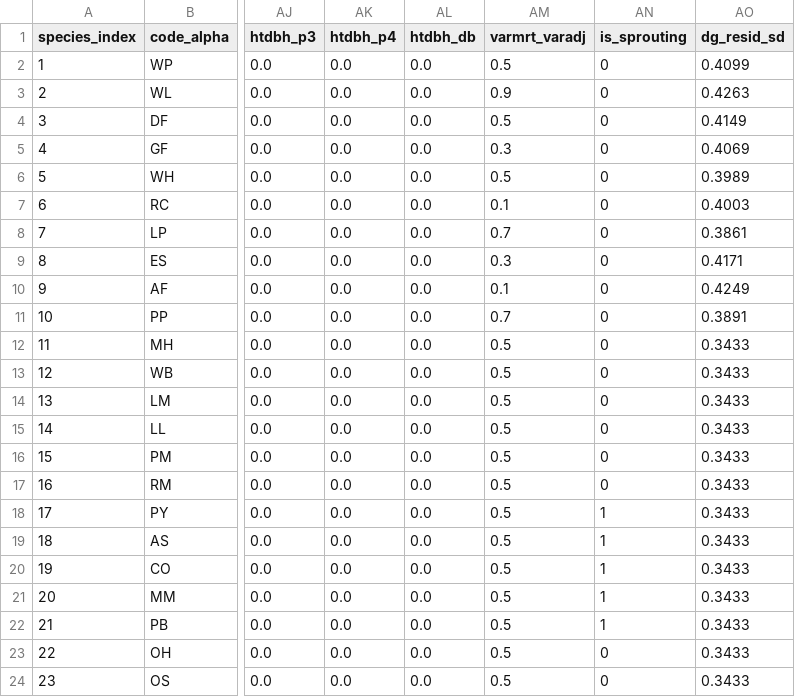
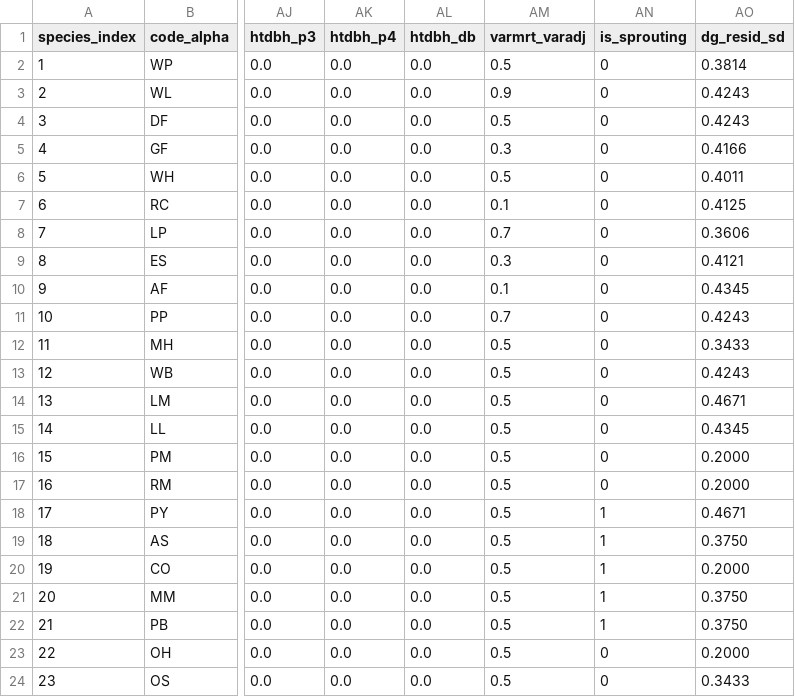
Before and after one commit to bahaelaila7/FVSjl, a CSV file: data/inlandempire/species_coefficients.csv, drawn as a sheet; only a part is shown, gaps mark what is left out; the diff names each change by its address in the sheet, - before the commit and + after, or states it on an @@ line.

```diff
--- a/data/inlandempire/species_coefficients.csv
+++ b/data/inlandempire/species_coefficients.csv
-AO2 (dg_resid_sd): 0.4099
+AO2 (dg_resid_sd): 0.3814
-AO3 (dg_resid_sd): 0.4263
+AO3 (dg_resid_sd): 0.4243
-AO4 (dg_resid_sd): 0.4149
+AO4 (dg_resid_sd): 0.4243
-AO5 (dg_resid_sd): 0.4069
+AO5 (dg_resid_sd): 0.4166
-AO6 (dg_resid_sd): 0.3989
+AO6 (dg_resid_sd): 0.4011
-AO7 (dg_resid_sd): 0.4003
+AO7 (dg_resid_sd): 0.4125
-AO8 (dg_resid_sd): 0.3861
+AO8 (dg_resid_sd): 0.3606
-AO9 (dg_resid_sd): 0.4171
+AO9 (dg_resid_sd): 0.4121
-AO10 (dg_resid_sd): 0.4249
+AO10 (dg_resid_sd): 0.4345
-AO11 (dg_resid_sd): 0.3891
+AO11 (dg_resid_sd): 0.4243
-AO13 (dg_resid_sd): 0.3433
+AO13 (dg_resid_sd): 0.4243
-AO14 (dg_resid_sd): 0.3433
+AO14 (dg_resid_sd): 0.4671
-AO15 (dg_resid_sd): 0.3433
+AO15 (dg_resid_sd): 0.4345
-AO16:AO17 (dg_resid_sd): 0.3433
+AO16:AO17 (dg_resid_sd): 0.2000
-AO18 (dg_resid_sd): 0.3433
+AO18 (dg_resid_sd): 0.4671
-AO19 (dg_resid_sd): 0.3433
+AO19 (dg_resid_sd): 0.3750
-AO20 (dg_resid_sd): 0.3433
+AO20 (dg_resid_sd): 0.2000
-AO21:AO22 (dg_resid_sd): 0.3433
+AO21:AO22 (dg_resid_sd): 0.3750
-AO23 (dg_resid_sd): 0.3433
+AO23 (dg_resid_sd): 0.2000
```
Also changed, not shown: 1 other file.
